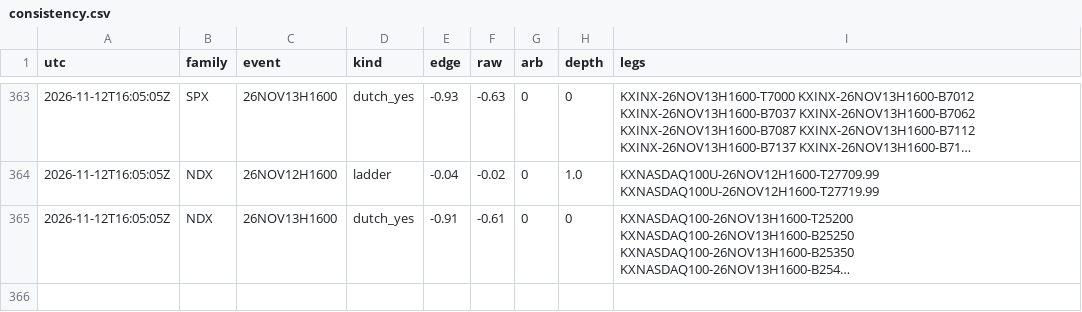
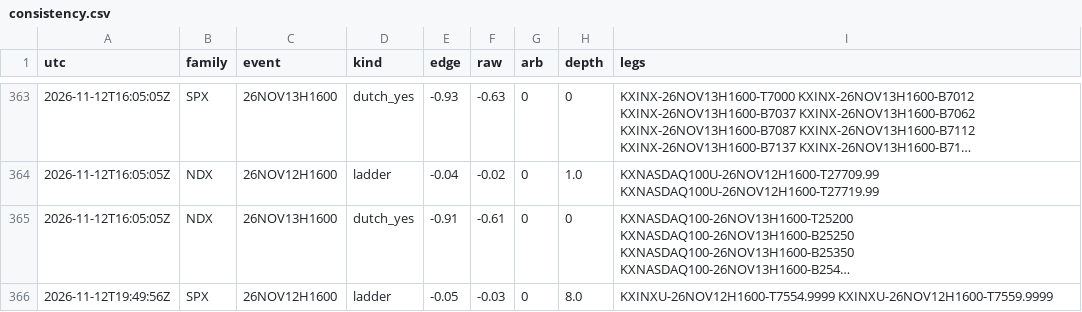
Before and after one commit to andyxing00888/personal-site, a CSV file: paper/data/consistency.csv, drawn as a sheet; only a part is shown, gaps mark what is left out; long unchanged cells end in …; the diff covers the shown part only; the diff names each change by its address in the sheet, - before the commit and + after, or states it on an @@ line.

Commit message:
paper: 2026-11-12T19:50Z

```diff
--- a/paper/data/consistency.csv
+++ b/paper/data/consistency.csv
+row 366: 2026-11-12T19:49:56Z | SPX | 26NOV12H1600 | ladder | -0.05 | -0.03 | 0 | 8.0 | KXINXU-26NOV12H1600-T7554.9999 KXINXU-26NOV12H1600-T7559.9999
```
Also changed, not shown: 3 added rows elsewhere in this file, paper/data/orders.csv, 1 other file.
